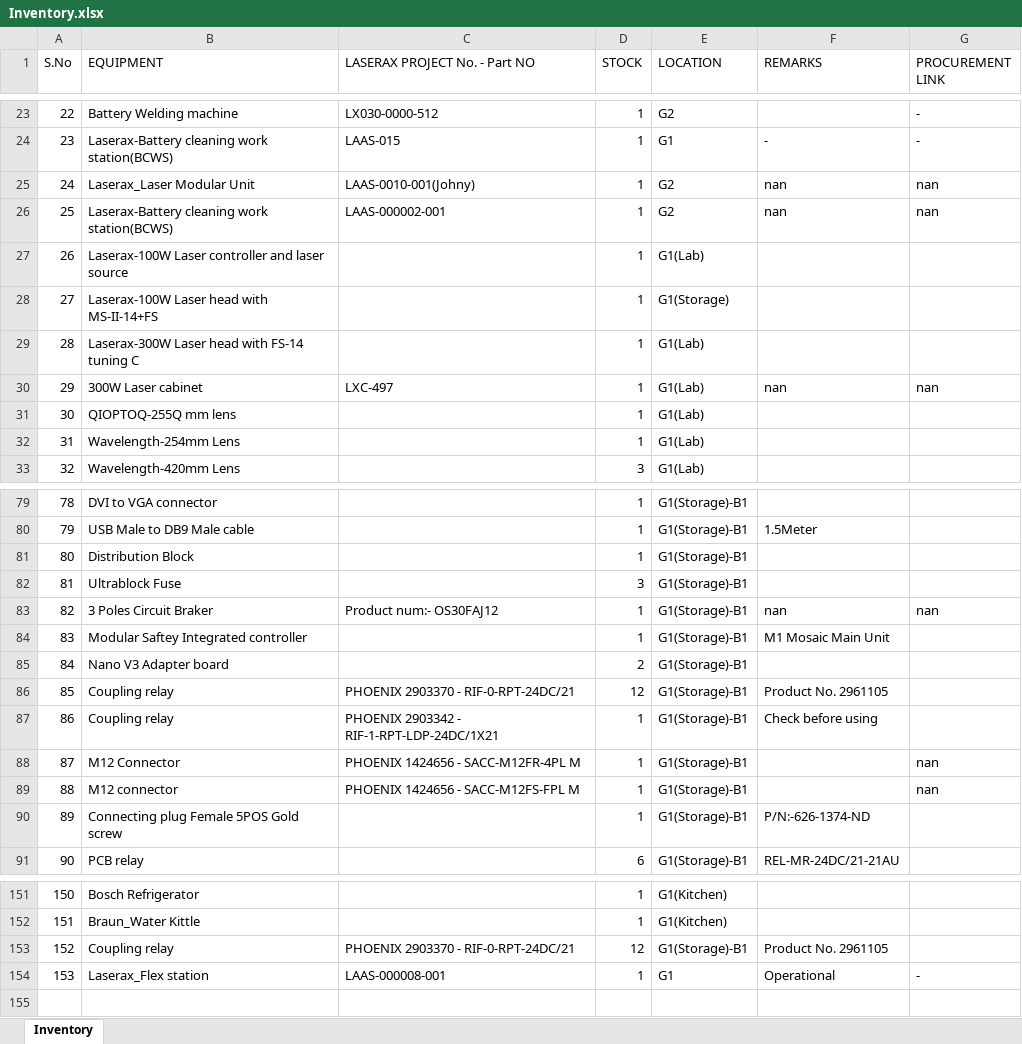
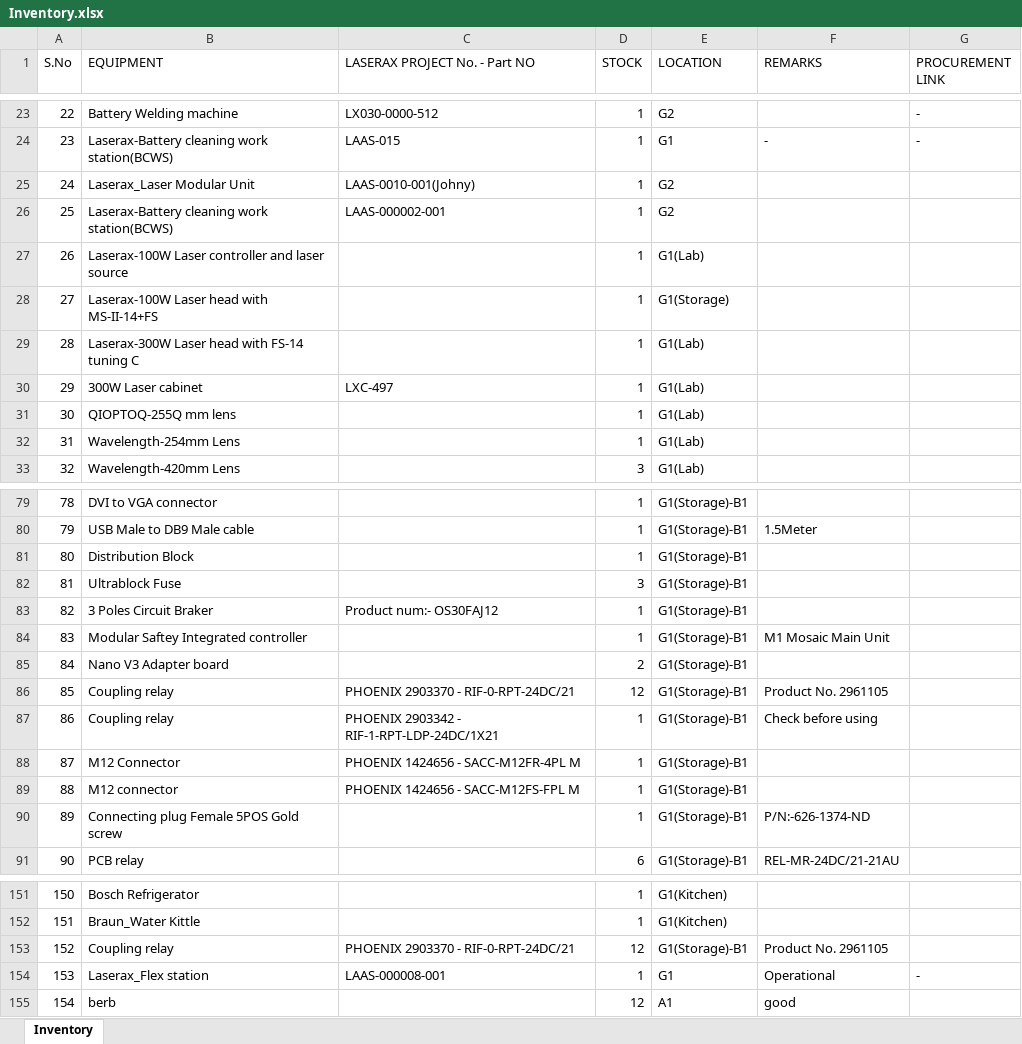
Before and after one commit to BBhattarai445/Inventory-Management, an Excel workbook: Inventory.xlsx, sheet Inventory, drawn as a sheet; only a part is shown, gaps mark what is left out; values as stored, in another font and other column widths than the file's, no borders; the diff names each change by its address in the sheet, - before the commit and + after, or states it on an @@ line.

Commit message:
Update inventory via Streamlit

```diff
--- a/Inventory.xlsx (sheet Inventory)
+++ b/Inventory.xlsx (sheet Inventory)
-F25:F26 (REMARKS): nan
+F25:F26 (REMARKS): (empty)
-G25:G26 (PROCUREMENT LINK): nan
+G25:G26 (PROCUREMENT LINK): (empty)
-F30 (REMARKS): nan
+F30 (REMARKS): (empty)
-G30 (PROCUREMENT LINK): nan
+G30 (PROCUREMENT LINK): (empty)
-F83 (REMARKS): nan
+F83 (REMARKS): (empty)
-G83 (PROCUREMENT LINK): nan
+G83 (PROCUREMENT LINK): (empty)
-G88:G89 (PROCUREMENT LINK): nan
+G88:G89 (PROCUREMENT LINK): (empty)
+row 155: 154 | berb |  | 12 | A1 | good
```
